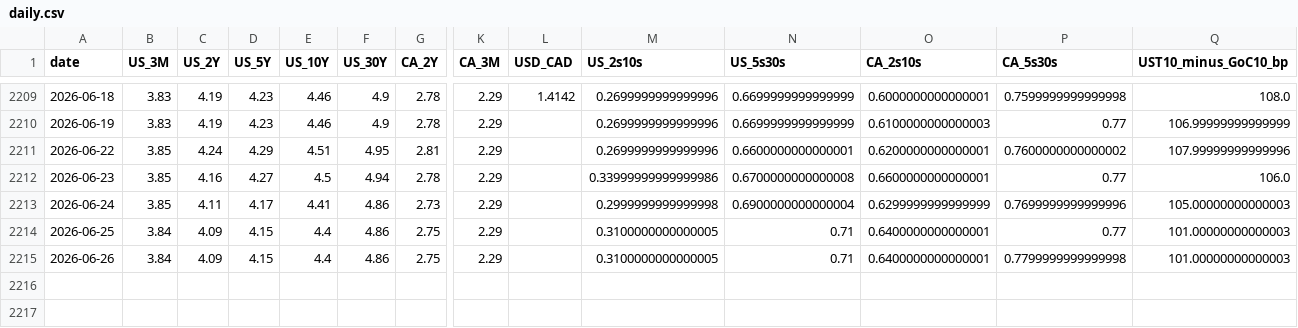
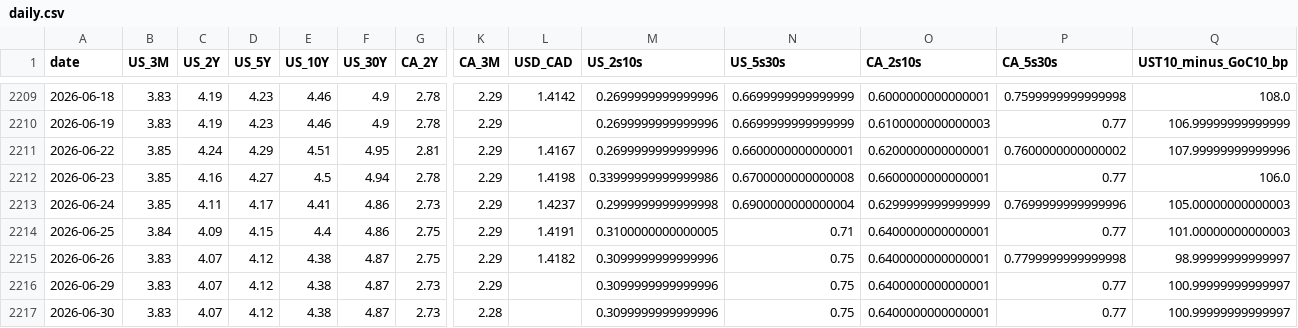
Before and after one commit to CSCoder33/Yield_Curve_History_Dashboard_U.S._Canada, a CSV file: data/processed/daily.csv, drawn as a sheet; only a part is shown, gaps mark what is left out; rows hold the shown columns only; the diff names each change by its address in the sheet, - before the commit and + after, or states it on an @@ line.

```diff
--- a/data/processed/daily.csv
+++ b/data/processed/daily.csv
-L2211 (USD_CAD): (empty)
+L2211 (USD_CAD): 1.4167
-L2212 (USD_CAD): (empty)
+L2212 (USD_CAD): 1.4198
-L2213 (USD_CAD): (empty)
+L2213 (USD_CAD): 1.4237
-L2214 (USD_CAD): (empty)
+L2214 (USD_CAD): 1.4191
-B2215 (US_3M): 3.84
+B2215 (US_3M): 3.83
-C2215 (US_2Y): 4.09
+C2215 (US_2Y): 4.07
-D2215 (US_5Y): 4.15
+D2215 (US_5Y): 4.12
-E2215 (US_10Y): 4.4
+E2215 (US_10Y): 4.38
-F2215 (US_30Y): 4.86
+F2215 (US_30Y): 4.87
-L2215 (USD_CAD): (empty)
+L2215 (USD_CAD): 1.4182
-M2215 (US_2s10s): 0.3100000000000005
+M2215 (US_2s10s): 0.3099999999999996
-N2215 (US_5s30s): 0.71
+N2215 (US_5s30s): 0.75
-Q2215 (UST10_minus_GoC10_bp): 101.00000000000003
+Q2215 (UST10_minus_GoC10_bp): 98.99999999999997
+row 2216: 2026-06-29 | 3.83 | 4.07 | 4.12 | 4.38 | 4.87 | 2.73 | 2.29 |  | 0.3099999999999996 | 0.75 | 0.6400000000000001 | 0.77 | 100.99999999999997
+row 2217: 2026-06-30 | 3.83 | 4.07 | 4.12 | 4.38 | 4.87 | 2.73 | 2.28 |  | 0.3099999999999996 | 0.75 | 0.6400000000000001 | 0.77 | 100.99999999999997
```
Also changed, not shown: 18 other files.
